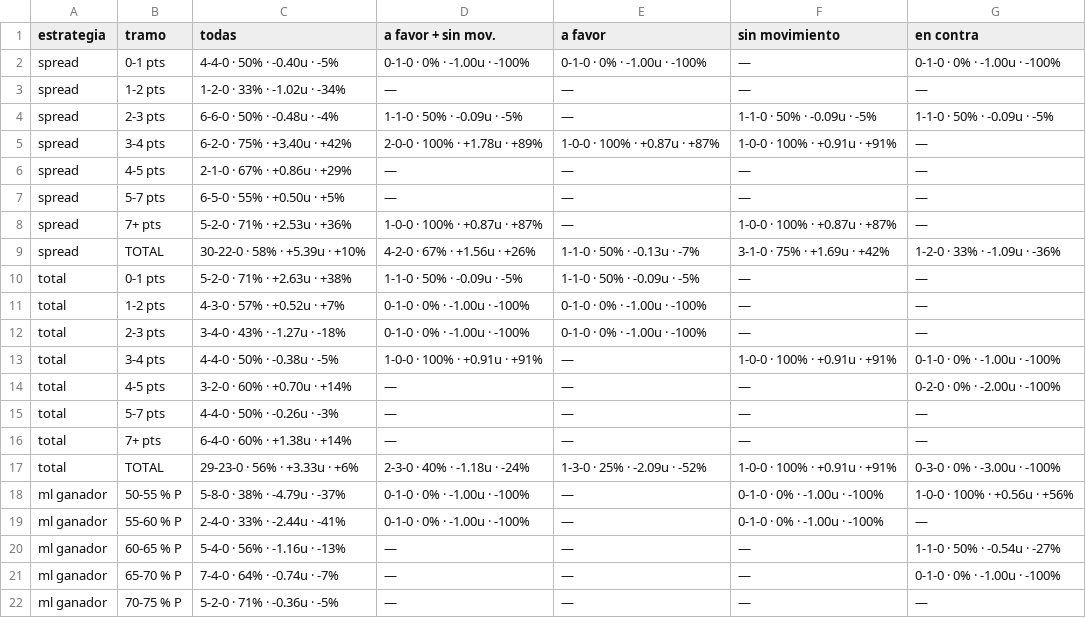
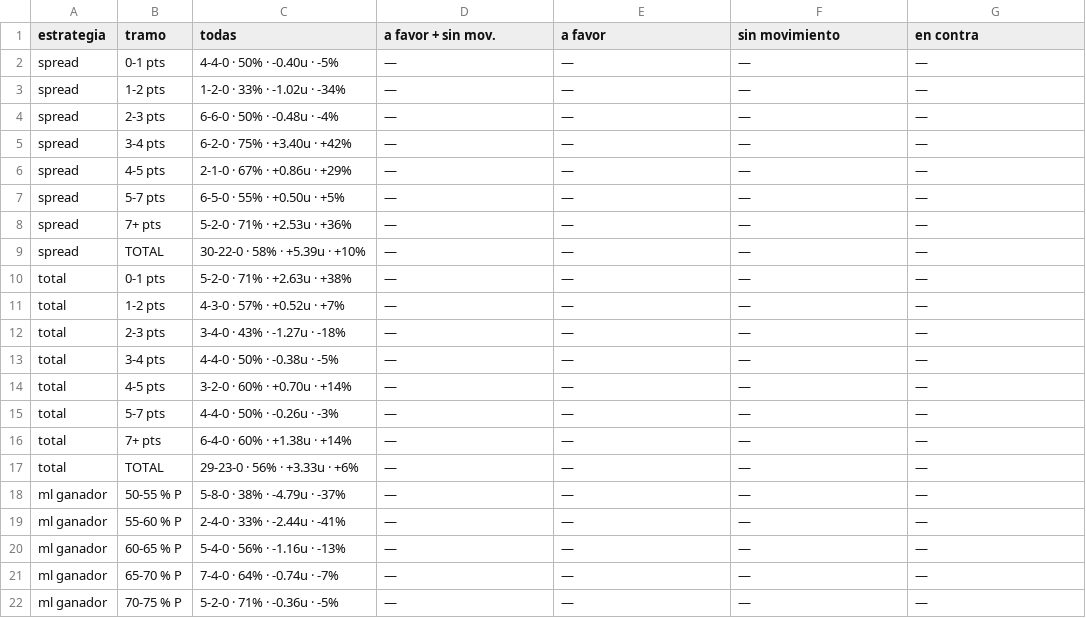
Before and after one commit to DaveBarracuda/nba-quant, a CSV file: ledger/weekly/2026-10-20_2026-10-26/edge_buckets.csv, drawn as a sheet; only a part is shown; the diff covers the shown part only.

```diff
--- a/ledger/weekly/2026-10-20_2026-10-26/edge_buckets.csv
+++ b/ledger/weekly/2026-10-20_2026-10-26/edge_buckets.csv
@@ -1,22 +1,22 @@
 estrategia,tramo,todas,a favor + sin mov.,a favor,sin movimiento,en contra
-spread,0-1 pts,4-4-0 · 50% · -0.40u · -5%,0-1-0 · 0% · -1.00u · -100%,0-1-0 · 0% · -1.00u · -100%,—,0-1-0 · 0% · -1.00u · -100%
+spread,0-1 pts,4-4-0 · 50% · -0.40u · -5%,—,—,—,—
 spread,1-2 pts,1-2-0 · 33% · -1.02u · -34%,—,—,—,—
-spread,2-3 pts,6-6-0 · 50% · -0.48u · -4%,1-1-0 · 50% · -0.09u · -5%,—,1-1-0 · 50% · -0.09u · -5%,1-1-0 · 50% · -0.09u · -5%
-spread,3-4 pts,6-2-0 · 75% · +3.40u · +42%,2-0-0 · 100% · +1.78u · +89%,1-0-0 · 100% · +0.87u · +87%,1-0-0 · 100% · +0.91u · +91%,—
+spread,2-3 pts,6-6-0 · 50% · -0.48u · -4%,—,—,—,—
+spread,3-4 pts,6-2-0 · 75% · +3.40u · +42%,—,—,—,—
 spread,4-5 pts,2-1-0 · 67% · +0.86u · +29%,—,—,—,—
 spread,5-7 pts,6-5-0 · 55% · +0.50u · +5%,—,—,—,—
-spread,7+ pts,5-2-0 · 71% · +2.53u · +36%,1-0-0 · 100% · +0.87u · +87%,—,1-0-0 · 100% · +0.87u · +87%,—
-spread,TOTAL,30-22-0 · 58% · +5.39u · +10%,4-2-0 · 67% · +1.56u · +26%,1-1-0 · 50% · -0.13u · -7%,3-1-0 · 75% · +1.69u · +42%,1-2-0 · 33% · -1.09u · -36%
-total,0-1 pts,5-2-0 · 71% · +2.63u · +38%,1-1-0 · 50% · -0.09u · -5%,1-1-0 · 50% · -0.09u · -5%,—,—
-total,1-2 pts,4-3-0 · 57% · +0.52u · +7%,0-1-0 · 0% · -1.00u · -100%,0-1-0 · 0% · -1.00u · -100%,—,—
-total,2-3 pts,3-4-0 · 43% · -1.27u · -18%,0-1-0 · 0% · -1.00u · -100%,0-1-0 · 0% · -1.00u · -100%,—,—
-total,3-4 pts,4-4-0 · 50% · -0.38u · -5%,1-0-0 · 100% · +0.91u · +91%,—,1-0-0 · 100% · +0.91u · +91%,0-1-0 · 0% · -1.00u · -100%
-total,4-5 pts,3-2-0 · 60% · +0.70u · +14%,—,—,—,0-2-0 · 0% · -2.00u · -100%
+spread,7+ pts,5-2-0 · 71% · +2.53u · +36%,—,—,—,—
+spread,TOTAL,30-22-0 · 58% · +5.39u · +10%,—,—,—,—
+total,0-1 pts,5-2-0 · 71% · +2.63u · +38%,—,—,—,—
+total,1-2 pts,4-3-0 · 57% · +0.52u · +7%,—,—,—,—
+total,2-3 pts,3-4-0 · 43% · -1.27u · -18%,—,—,—,—
+total,3-4 pts,4-4-0 · 50% · -0.38u · -5%,—,—,—,—
+total,4-5 pts,3-2-0 · 60% · +0.70u · +14%,—,—,—,—
 total,5-7 pts,4-4-0 · 50% · -0.26u · -3%,—,—,—,—
 total,7+ pts,6-4-0 · 60% · +1.38u · +14%,—,—,—,—
-total,TOTAL,29-23-0 · 56% · +3.33u · +6%,2-3-0 · 40% · -1.18u · -24%,1-3-0 · 25% · -2.09u · -52%,1-0-0 · 100% · +0.91u · +91%,0-3-0 · 0% · -3.00u · -100%
-ml ganador,50-55 % P,5-8-0 · 38% · -4.79u · -37%,0-1-0 · 0% · -1.00u · -100%,—,0-1-0 · 0% · -1.00u · -100%,1-0-0 · 100% · +0.56u · +56%
-ml ganador,55-60 % P,2-4-0 · 33% · -2.44u · -41%,0-1-0 · 0% · -1.00u · -100%,—,0-1-0 · 0% · -1.00u · -100%,—
-ml ganador,60-65 % P,5-4-0 · 56% · -1.16u · -13%,—,—,—,1-1-0 · 50% · -0.54u · -27%
-ml ganador,65-70 % P,7-4-0 · 64% · -0.74u · -7%,—,—,—,0-1-0 · 0% · -1.00u · -100%
+total,TOTAL,29-23-0 · 56% · +3.33u · +6%,—,—,—,—
+ml ganador,50-55 % P,5-8-0 · 38% · -4.79u · -37%,—,—,—,—
+ml ganador,55-60 % P,2-4-0 · 33% · -2.44u · -41%,—,—,—,—
+ml ganador,60-65 % P,5-4-0 · 56% · -1.16u · -13%,—,—,—,—
+ml ganador,65-70 % P,7-4-0 · 64% · -0.74u · -7%,—,—,—,—
 ml ganador,70-75 % P,5-2-0 · 71% · -0.36u · -5%,—,—,—,—
```
Also changed, not shown: 21 edited cells elsewhere in this file, ledger/picks.csv, ledger/weekly/2026-10-20_2026-10-26/summary.csv, 12 other files.
